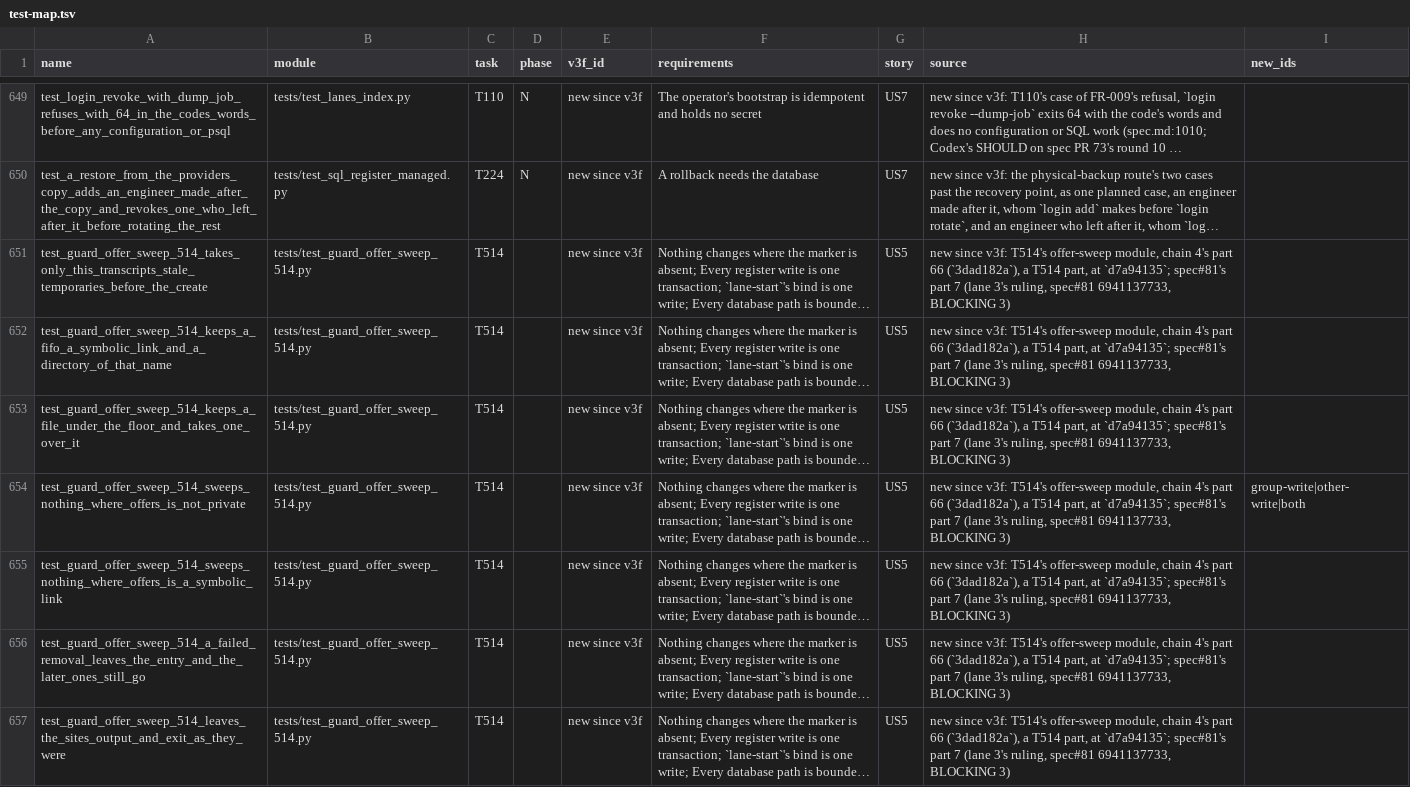
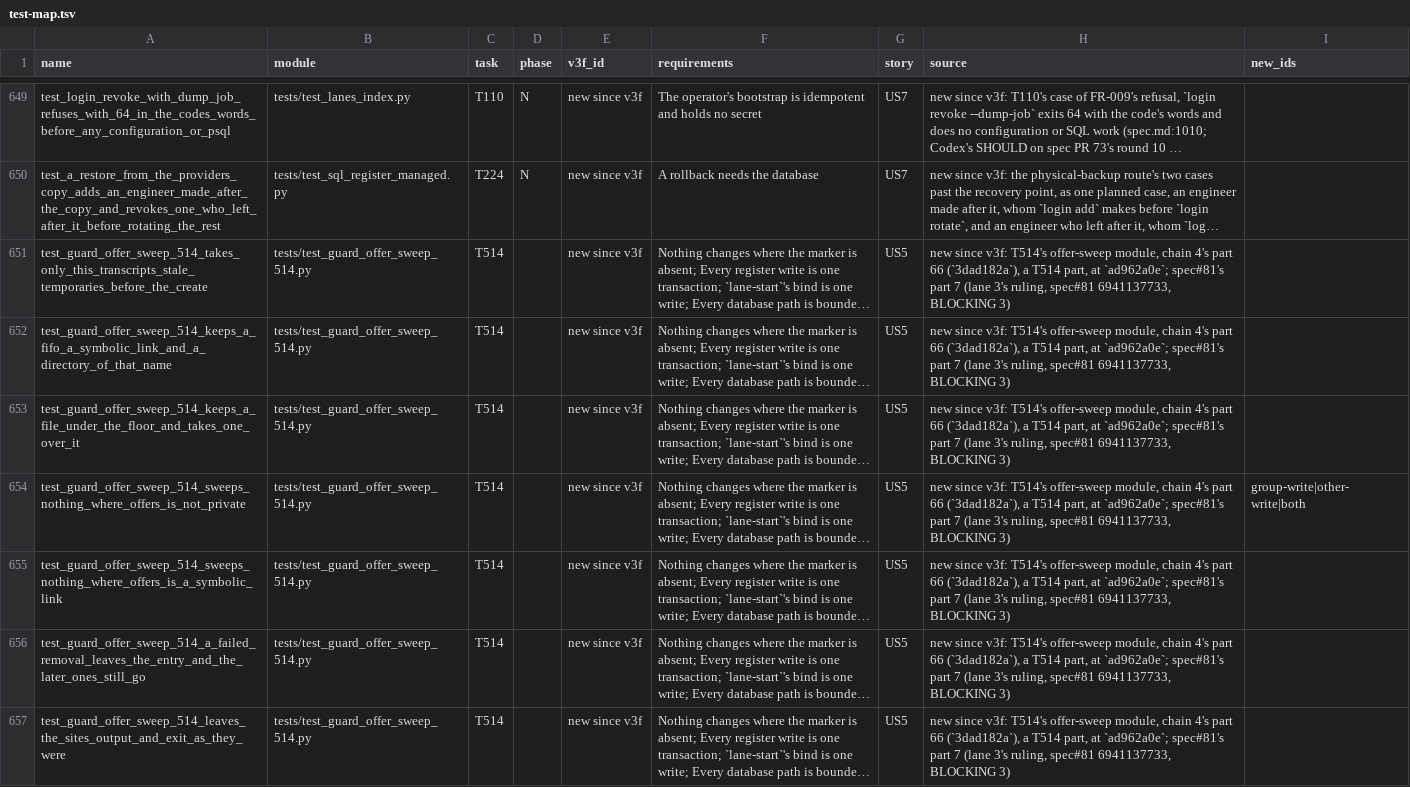
Before and after one commit to opensoft/openRepoTools-spec, a TSV file: specs/007-sql-register/test-map.tsv, drawn as a sheet; only a part is shown, gaps mark what is left out; long unchanged cells end in …; the diff covers the shown part only; the diff names each change by its address in the sheet, - before the commit and + after, or states it on an @@ line.

```diff
--- a/specs/007-sql-register/test-map.tsv
+++ b/specs/007-sql-register/test-map.tsv
-H651:H657 (source): …part, at `d7a94135`; spec#81's part…
+H651:H657 (source): …part, at `ad962a0e`; spec#81's part…
```
Also changed, not shown: 7 added rows and 57 edited cells elsewhere in this file, 2 other files.
